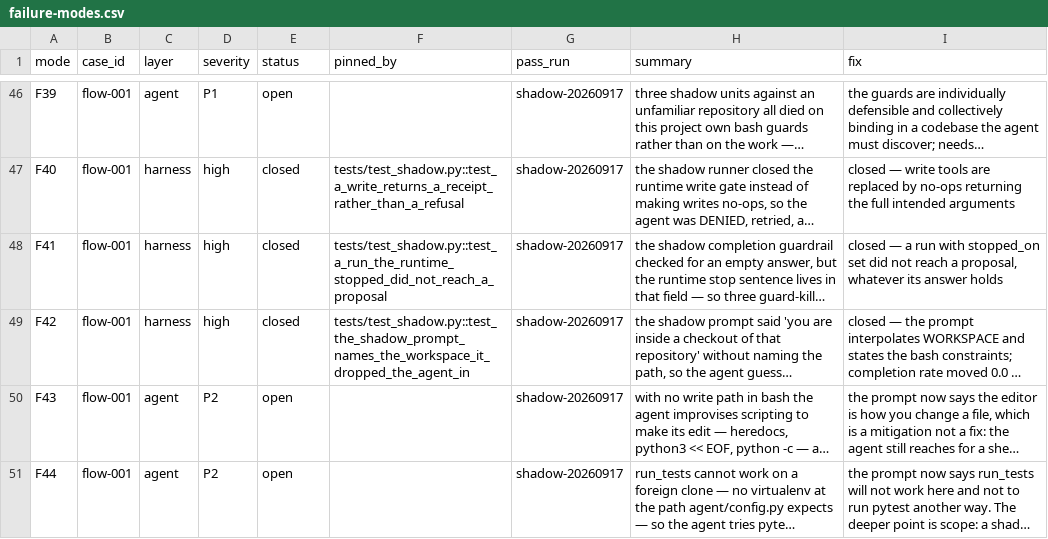
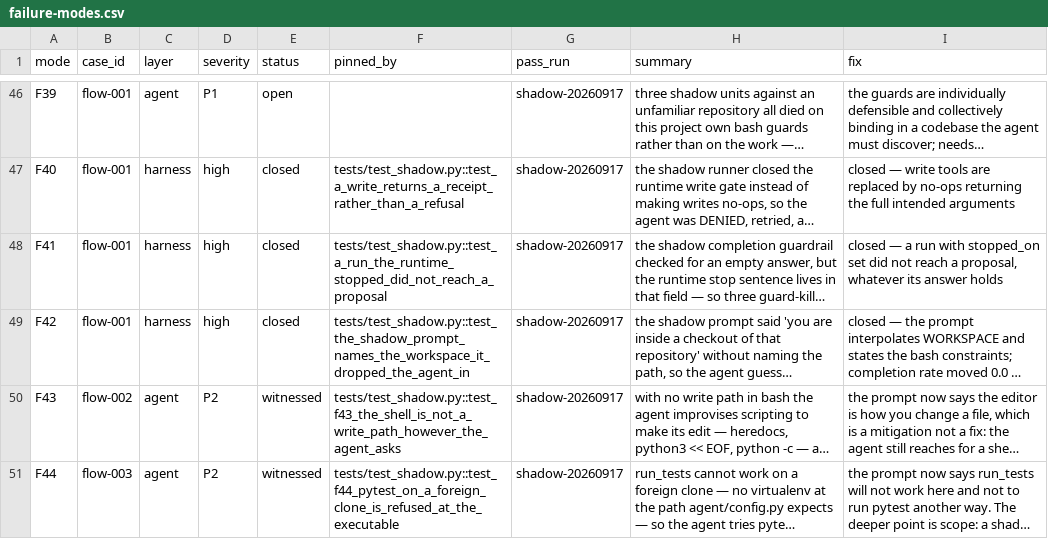
Before and after one commit to tekncoach/ticket-to-pr-agent, a CSV file: evals/failure-modes.csv, drawn as a sheet; only a part is shown, gaps mark what is left out; long unchanged cells end in …; the diff names each change by its address in the sheet, - before the commit and + after, or states it on an @@ line.

```diff
--- a/evals/failure-modes.csv
+++ b/evals/failure-modes.csv
-B50 (case_id): flow-001
+B50 (case_id): flow-002
-E50:E51 (status): open
+E50:E51 (status): witnessed
-F50 (pinned_by): (empty)
+F50 (pinned_by): tests/test_shadow.py::test_f43_the_shell_is_not_a_write_path_however_the_agent_asks
-B51 (case_id): flow-001
+B51 (case_id): flow-003
-F51 (pinned_by): (empty)
+F51 (pinned_by): tests/test_shadow.py::test_f44_pytest_on_a_foreign_clone_is_refused_at_the_executable
```
Also changed, not shown: 5 other files.
